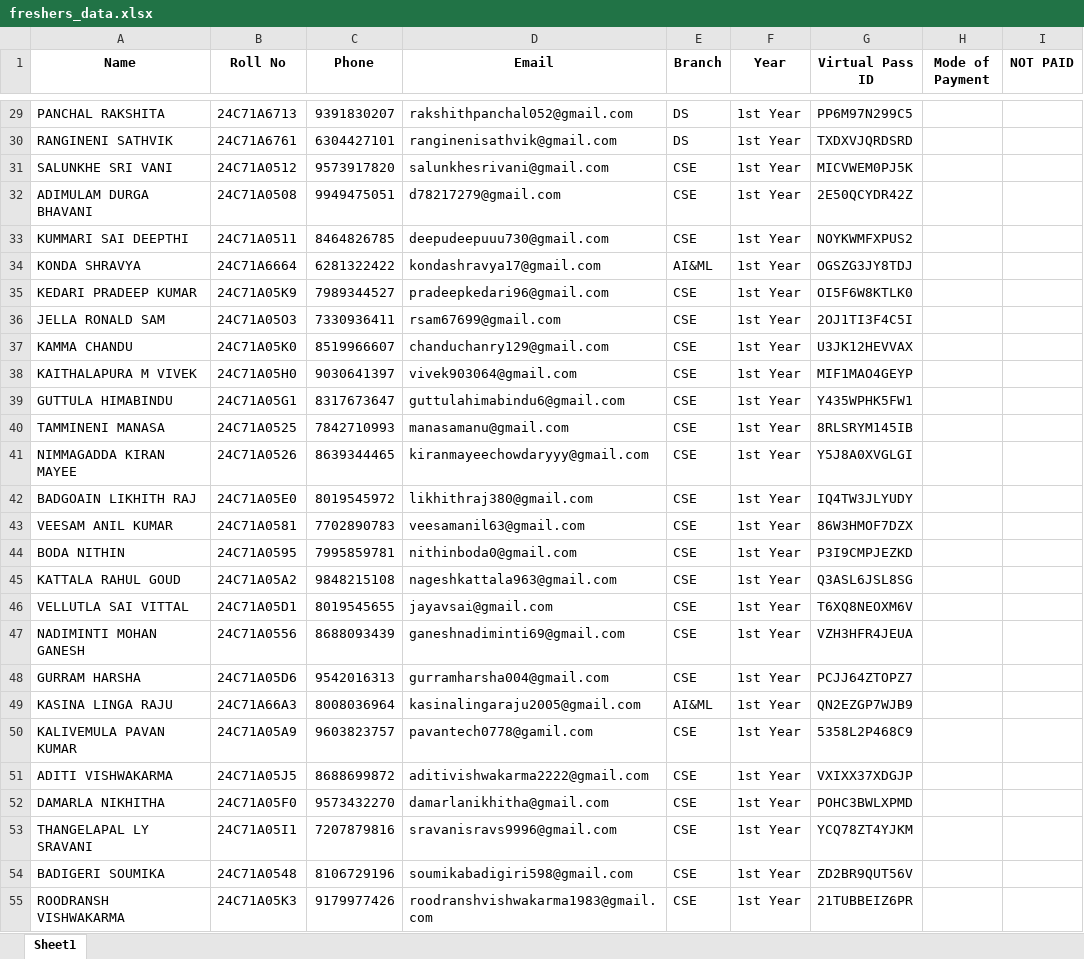
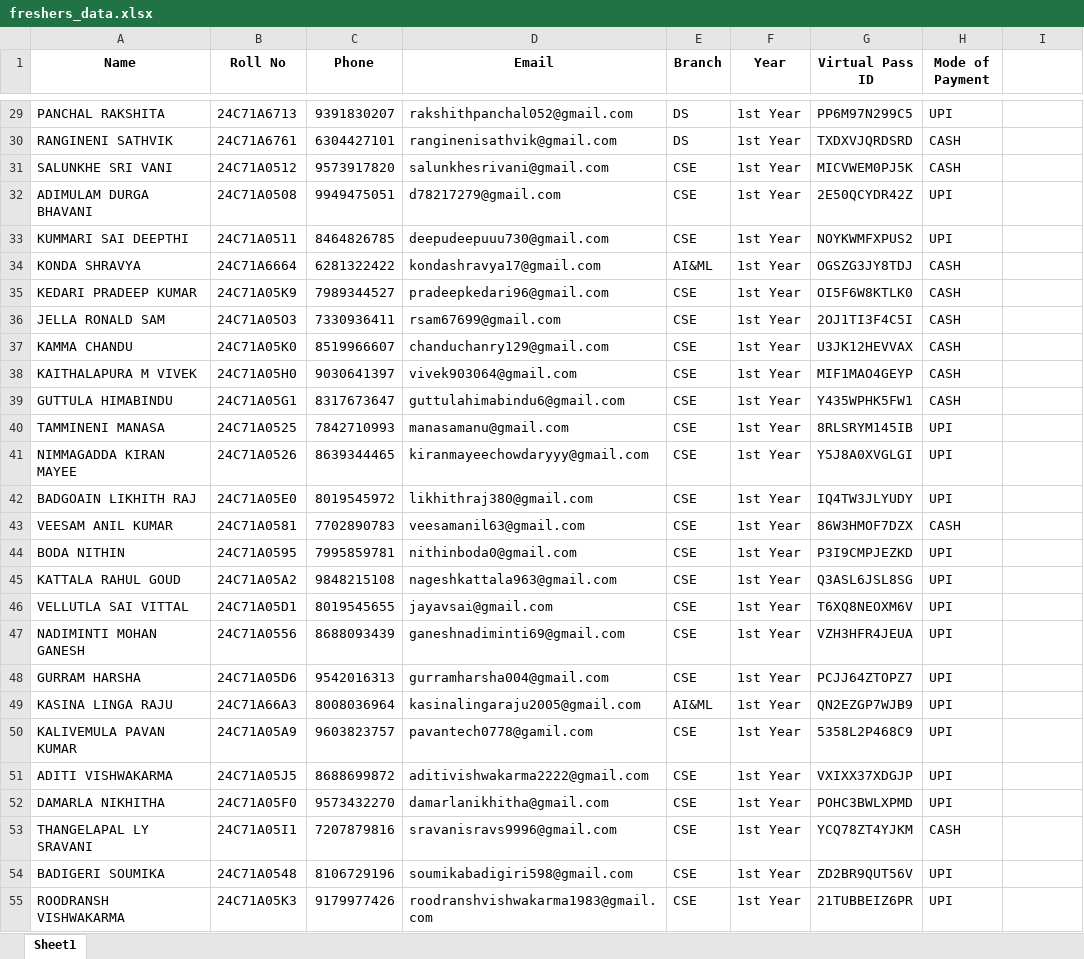
Before and after one commit to tilak91/NYRA-SCAN, an Excel workbook: freshers_data.xlsx, sheet Sheet1, drawn as a sheet; only a part is shown, gaps mark what is left out; values as stored, in another font and other column widths than the file's, no borders; the diff covers the shown part only; the diff names each change by its address in the sheet, - before the commit and + after, or states it on an @@ line.

```diff
--- a/freshers_data.xlsx (sheet Sheet1)
+++ b/freshers_data.xlsx (sheet Sheet1)
-I1: NOT PAID
+I1: (empty)
-H29 (Mode of Payment): (empty)
+H29 (Mode of Payment): UPI
-H30:H31 (Mode of Payment): (empty)
+H30:H31 (Mode of Payment): CASH
-H32:H33 (Mode of Payment): (empty)
+H32:H33 (Mode of Payment): UPI
-H34:H39 (Mode of Payment): (empty)
+H34:H39 (Mode of Payment): CASH
-H40:H42 (Mode of Payment): (empty)
+H40:H42 (Mode of Payment): UPI
-H43 (Mode of Payment): (empty)
+H43 (Mode of Payment): CASH
-H44:H52 (Mode of Payment): (empty)
+H44:H52 (Mode of Payment): UPI
-H53 (Mode of Payment): (empty)
+H53 (Mode of Payment): CASH
-H54:H55 (Mode of Payment): (empty)
+H54:H55 (Mode of Payment): UPI
```
Also changed, not shown: 213 added rows, 1 removed row and 59 edited cells elsewhere in this sheet.
